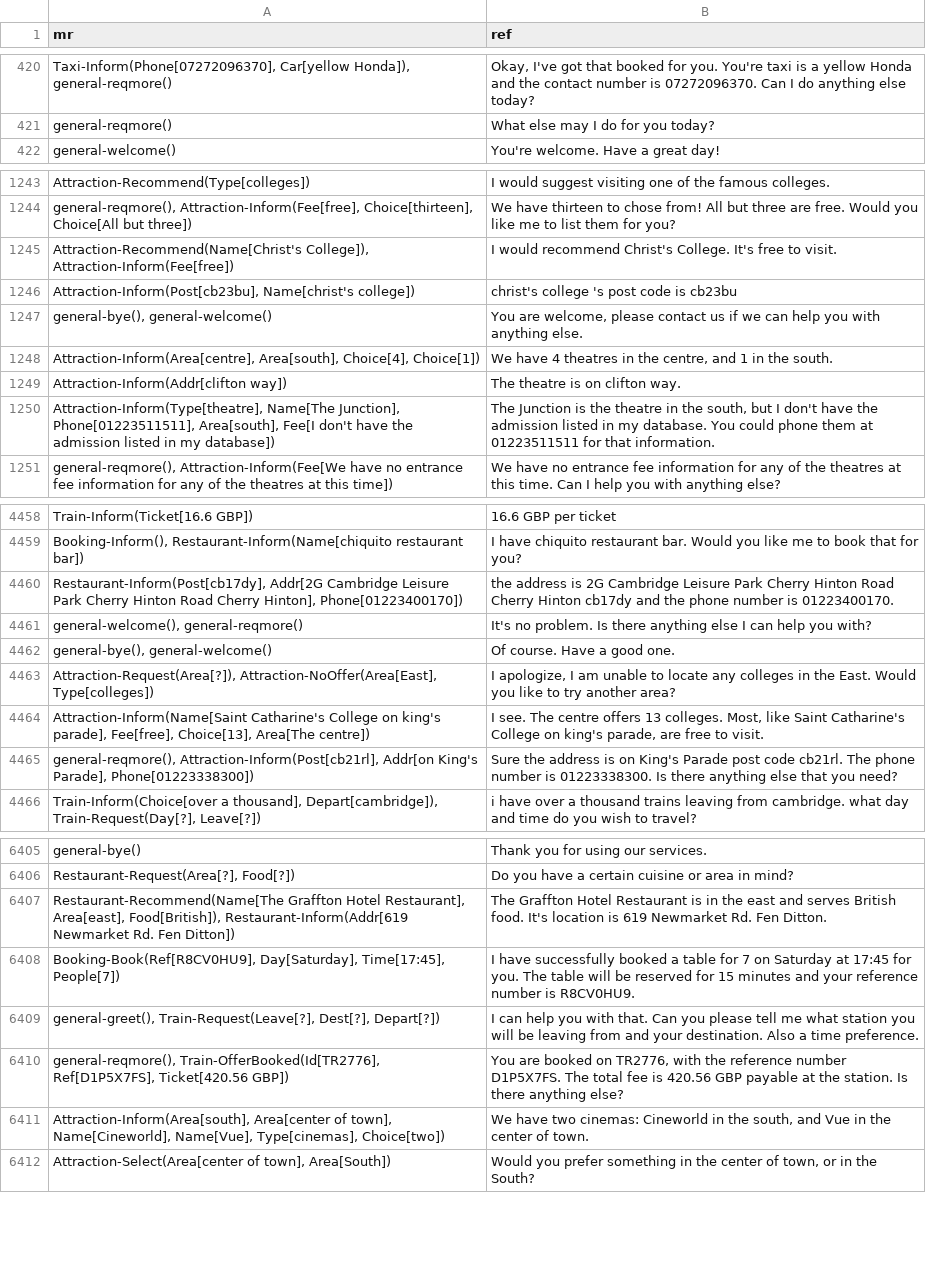
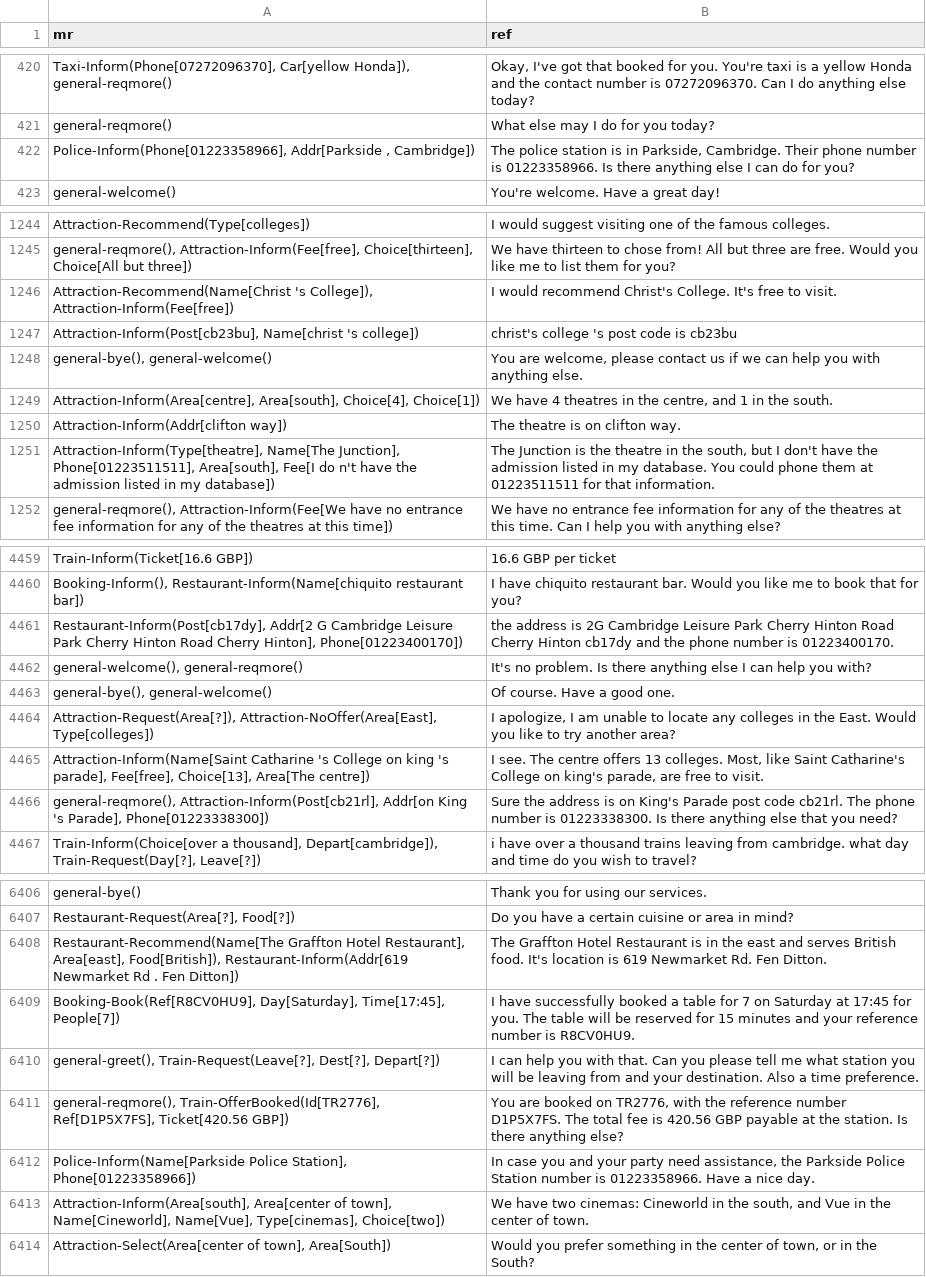
Before and after one commit to jjuraska/data2text-nlg, a CSV file: seq2seq/data/multiwoz/test.csv, drawn as a sheet; only a part is shown, gaps mark what is left out; addresses are those after the commit; the diff covers the shown part only; the diff names each change by its address in the sheet, - before the commit and + after, or states it on an @@ line.

```diff
--- a/seq2seq/data/multiwoz/test.csv
+++ b/seq2seq/data/multiwoz/test.csv
+row 422: Police-Inform(Phone[01223358966], Addr[Parkside , Cambridge]) | The police station is in Parkside, Cambridge. Their phone number is 01223358966. Is there anything else I can do for you?
-A1246 (mr): Attraction-Recommend(Name[Christ's College]), Attraction-Inform(Fee[free])
+A1246 (mr): Attraction-Recommend(Name[Christ 's College]), Attraction-Inform(Fee[free])
-A1247 (mr): Attraction-Inform(Post[cb23bu], Name[christ's college])
+A1247 (mr): Attraction-Inform(Post[cb23bu], Name[christ 's college])
-A1251 (mr): …Area[south], Fee[I don't have the…
+A1251 (mr): …Area[south], Fee[I do n't have the…
-A4461 (mr): Restaurant-Inform(Post[cb17dy], Addr[2G Cambridge Leisure…
+A4461 (mr): Restaurant-Inform(Post[cb17dy], Addr[2 G Cambridge Leisure…
-A4465 (mr): Attraction-Inform(Name[Saint Catharine's College on king's parade], Fee[free],…
+A4465 (mr): Attraction-Inform(Name[Saint Catharine 's College on king 's parade], Fee[free],…
-A4466 (mr): …Attraction-Inform(Post[cb21rl], Addr[on King's Parade], Phone[01223338300])
+A4466 (mr): …Attraction-Inform(Post[cb21rl], Addr[on King 's Parade], Phone[01223338300])
-A6408 (mr): …Restaurant-Inform(Addr[619 Newmarket Rd. Fen Ditton])
+A6408 (mr): …Restaurant-Inform(Addr[619 Newmarket Rd . Fen Ditton])
+row 6412: Police-Inform(Name[Parkside Police Station], Phone[01223358966]) | In case you and your party need assistance, the Parkside Police Station number is 01223358966. Have a nice day.
```
Also changed, not shown: 188 edited cells elsewhere in this file, seq2seq/data/multiwoz/valid.csv, 4 other files.
